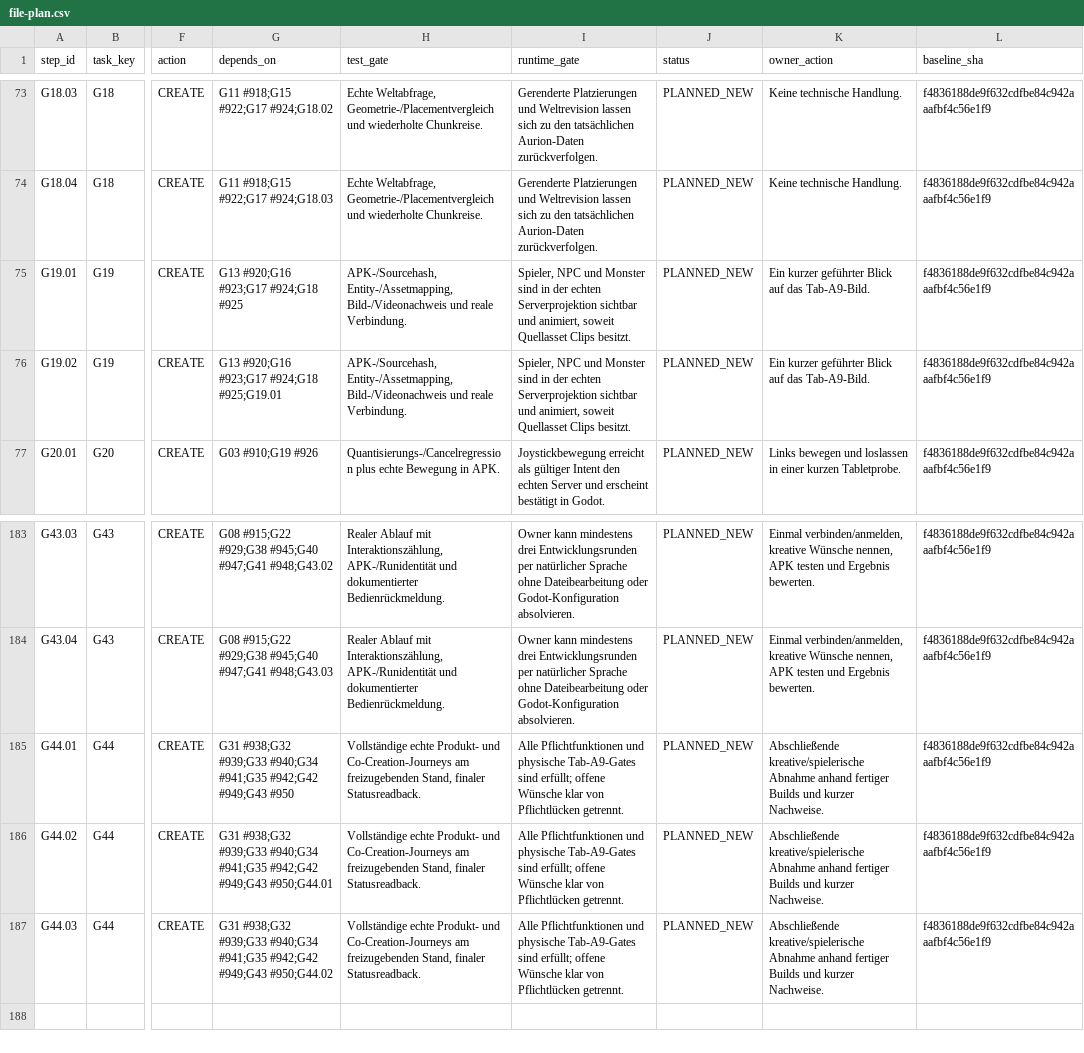
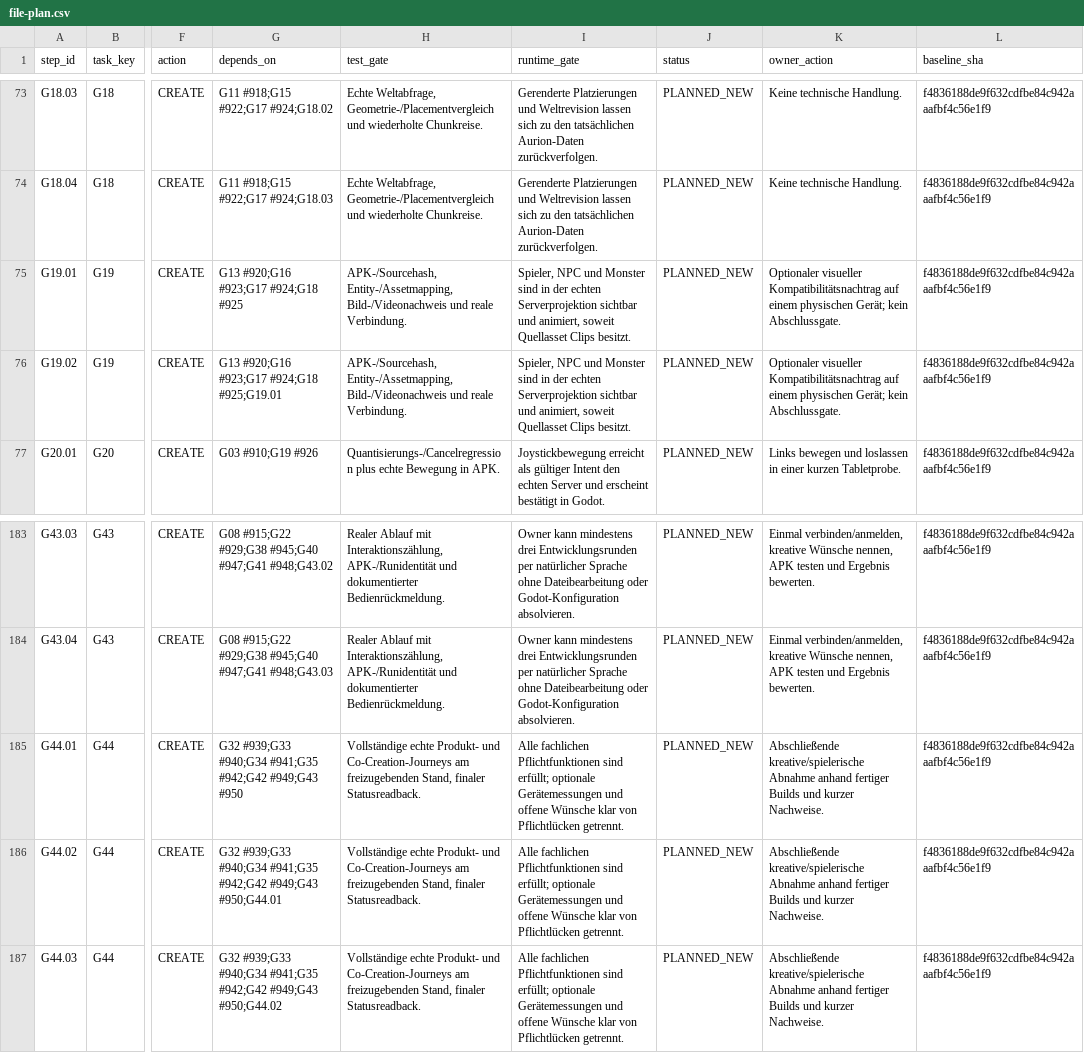
Before and after one commit to OuroborosCollective/Echoes_of_Aurion, a CSV file: docs/godot-migration/file-plan.csv, drawn as a sheet; only a part is shown, gaps mark what is left out; the diff covers the shown part only; the diff names each change by its address in the sheet, - before the commit and + after, or states it on an @@ line.

Commit message:
docs(godot): remove mandatory Tab A9 acceptance and G31 blockers
Owner-requested device-independent acceptance across the issue backlog, reference profile and planning documents. Preserve actual Android/auth/runtime/provenance checks.

```diff
--- a/docs/godot-migration/file-plan.csv
+++ b/docs/godot-migration/file-plan.csv
-K75:K76 (owner_action): Ein kurzer geführter Blick auf das Tab-A9-Bild.
+K75:K76 (owner_action): Optionaler visueller Kompatibilitätsnachtrag auf einem physischen Gerät; kein Abschlussgate.
-G185 (depends_on): G31 #938;G32 #939;G33 #940;G34…
+G185 (depends_on): G32 #939;G33 #940;G34…
-I185:I187 (runtime_gate): Alle Pflichtfunktionen und physische Tab-A9-Gates sind erfüllt; offene Wünsche…
+I185:I187 (runtime_gate): Alle fachlichen Pflichtfunktionen sind erfüllt; optionale Gerätemessungen und offene Wünsche…
-G186 (depends_on): G31 #938;G32 #939;G33 #940;G34…
+G186 (depends_on): G32 #939;G33 #940;G34…
-G187 (depends_on): G31 #938;G32 #939;G33 #940;G34…
+G187 (depends_on): G32 #939;G33 #940;G34…
```
Also changed, not shown: 38 edited cells elsewhere in this file, docs/godot-migration/capability-matrix.csv, 17 other files.
